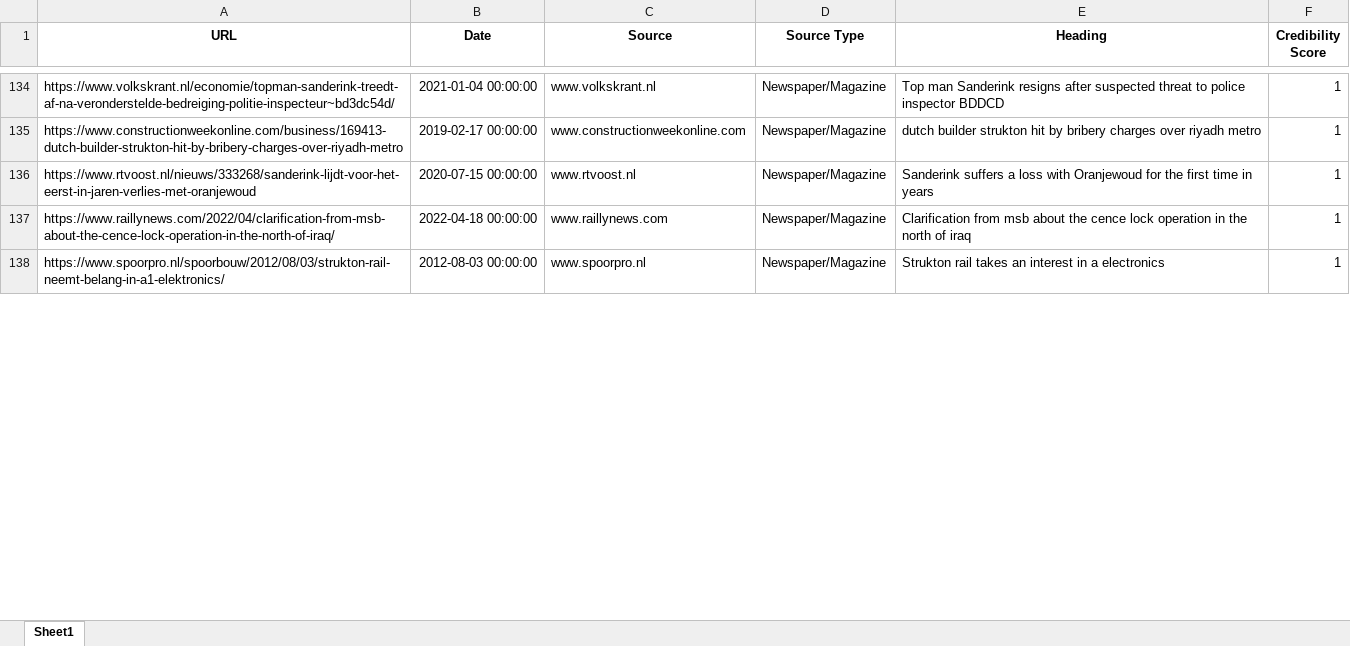
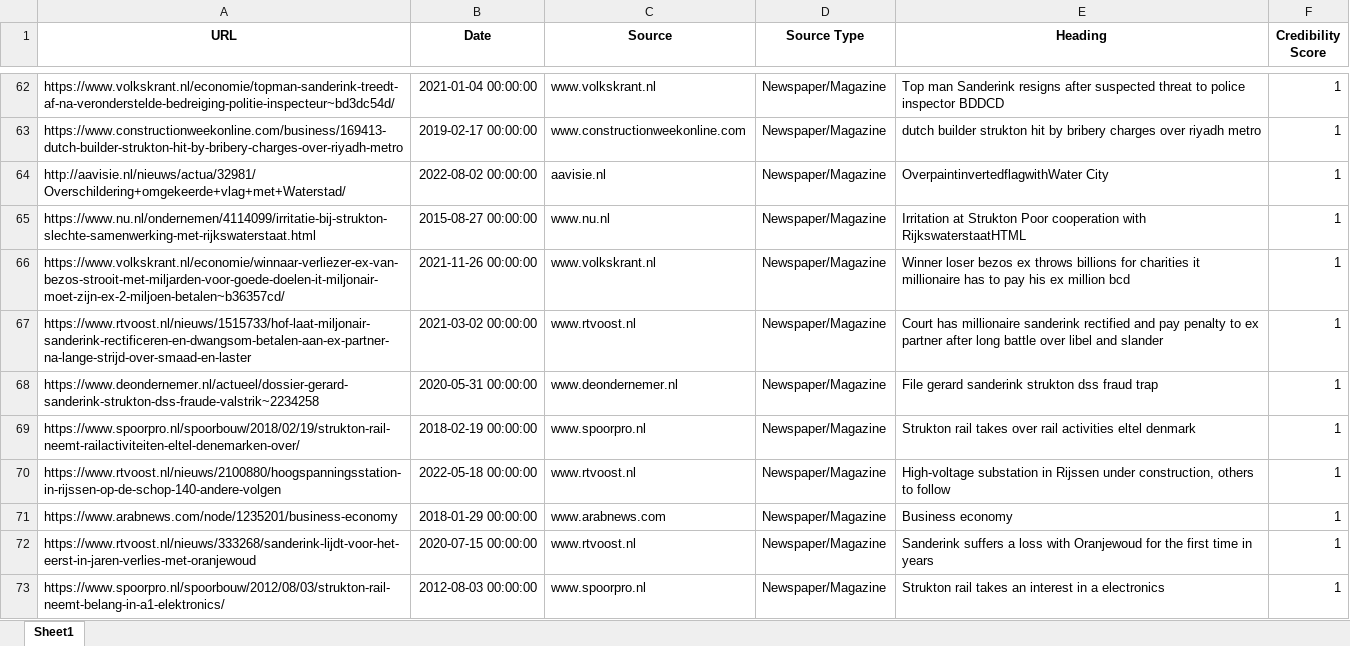
Before and after one commit to AndreeVela/DLL_Risk_Analysis, an Excel workbook: AMS.xlsx, sheet Sheet1, drawn as a sheet; only a part is shown, gaps mark what is left out; values as stored, in another font and other column widths than the file's, no borders; removed rows and columns are numbered as before the commit, all else as after; the diff covers the shown part only; the diff names each change by its address in the sheet, - before the commit and + after, or states it on an @@ line.

```diff
--- a/AMS.xlsx (sheet Sheet1)
+++ b/AMS.xlsx (sheet Sheet1)
+row 64: http://aavisie.nl/nieuws/actua/32981/Overschildering+omgekeerde+vlag+met+Waterstad/ | 2022-08-02 00:00:00 | aavisie.nl | Newspaper/Magazine | OverpaintinvertedflagwithWater City | 1
+row 65: https://www.nu.nl/ondernemen/4114099/irritatie-bij-strukton-slechte-samenwerking-met-rijkswaterstaat.html | 2015-08-27 00:00:00 | www.nu.nl | Newspaper/Magazine | Irritation at Strukton Poor cooperation with RijkswaterstaatHTML | 1
+row 66: https://www.volkskrant.nl/economie/winnaar-verliezer-ex-van-bezos-strooit-met-miljarden-voor-goede-doelen-it-miljonair-moet-zijn-ex-2-miljoen-betalen~b36357cd/ | 2021-11-26 00:00:00 | www.volkskrant.nl | Newspaper/Magazine | Winner loser bezos ex throws billions for charities it millionaire has to pay his ex million bcd | 1
+row 67: https://www.rtvoost.nl/nieuws/1515733/hof-laat-miljonair-sanderink-rectificeren-en-dwangsom-betalen-aan-ex-partner-na-lange-strijd-over-smaad-en-laster | 2021-03-02 00:00:00 | www.rtvoost.nl | Newspaper/Magazine | Court has millionaire sanderink rectified and pay penalty to ex partner after long battle over libel and slander | 1
+row 68: https://www.deondernemer.nl/actueel/dossier-gerard-sanderink-strukton-dss-fraude-valstrik~2234258 | 2020-05-31 00:00:00 | www.deondernemer.nl | Newspaper/Magazine | File gerard sanderink strukton dss fraud trap | 1
+row 69: https://www.spoorpro.nl/spoorbouw/2018/02/19/strukton-rail-neemt-railactiviteiten-eltel-denemarken-over/ | 2018-02-19 00:00:00 | www.spoorpro.nl | Newspaper/Magazine | Strukton rail takes over rail activities eltel denmark | 1
+row 70: https://www.rtvoost.nl/nieuws/2100880/hoogspanningsstation-in-rijssen-op-de-schop-140-andere-volgen | 2022-05-18 00:00:00 | www.rtvoost.nl | Newspaper/Magazine | High-voltage substation in Rijssen under construction, others to follow | 1
+row 71: https://www.arabnews.com/node/1235201/business-economy | 2018-01-29 00:00:00 | www.arabnews.com | Newspaper/Magazine | Business economy | 1
-row 137: https://www.raillynews.com/2022/04/clarification-from-msb-about-the-cence-lock-operation-in-the-north-of-iraq/ | 2022-04-18 00:00:00 | www.raillynews.com | Newspaper/Magazine | Clarification from msb about the cence lock operation in the north of iraq | 1
```
Also changed, not shown: 4 added rows, 113 removed rows, 3 moved rows and 6 edited cells elsewhere in this sheet, 8 other files.
